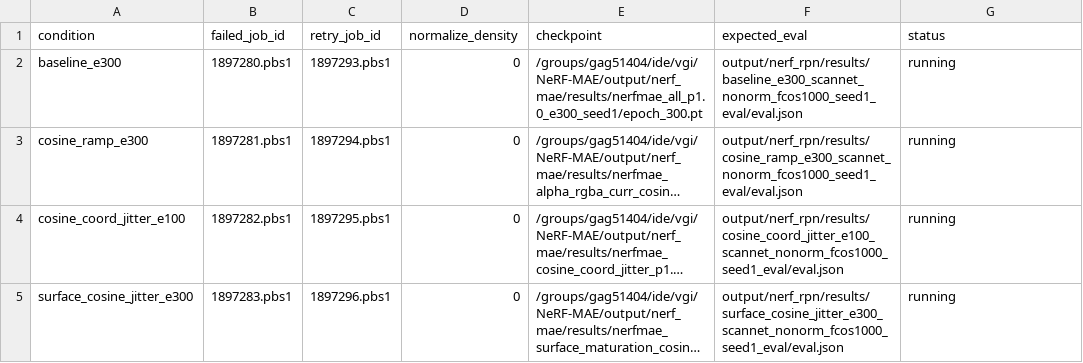
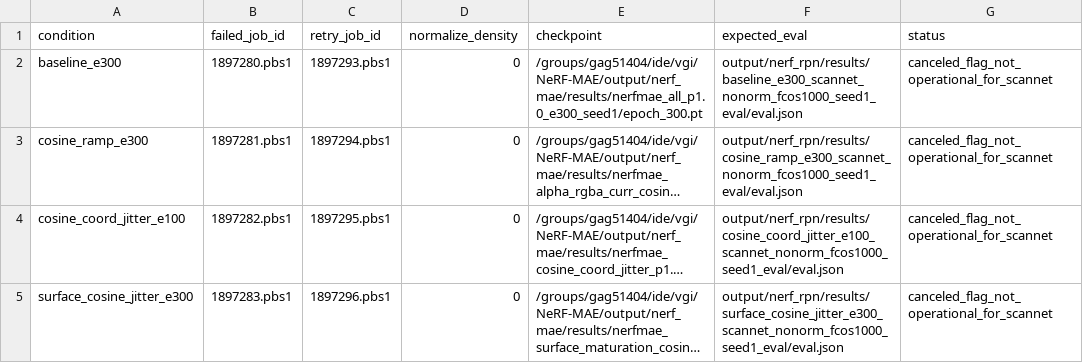
Before and after one commit to KohsukeIde/NeRF-MAE, a CSV file: results/shortcut_probe_artifacts/scannet_nonorm_retry_jobs_20260611.csv, drawn as a sheet; long unchanged cells end in …; the diff names each change by its address in the sheet, - before the commit and + after, or states it on an @@ line.

Commit message:
Clarify ScanNet density normalization audit

```diff
--- a/results/shortcut_probe_artifacts/scannet_nonorm_retry_jobs_20260611.csv
+++ b/results/shortcut_probe_artifacts/scannet_nonorm_retry_jobs_20260611.csv
-G2:G5 (status): running
+G2:G5 (status): canceled_flag_not_operational_for_scannet
```
Also changed, not shown: 3 other files.
